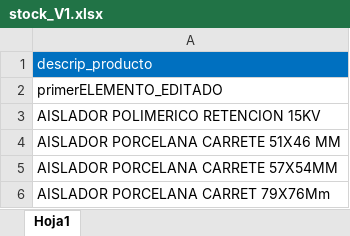
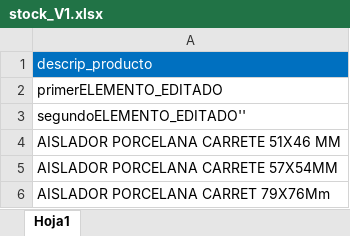
Before and after one commit to BrunoEdPerezS/webAPP_LAIN, an Excel workbook: stock_V1.xlsx, sheet Hoja1, drawn as a sheet; only a part is shown; values as stored, in another font and other column widths than the file's, no borders; the diff names each change by its address in the sheet, - before the commit and + after, or states it on an @@ line.

```diff
--- a/stock_V1.xlsx (sheet Hoja1)
+++ b/stock_V1.xlsx (sheet Hoja1)
-A3: AISLADOR POLIMERICO RETENCION 15KV
+A3: segundoELEMENTO_EDITADO''
```
Also changed, not shown: 3 other files.
